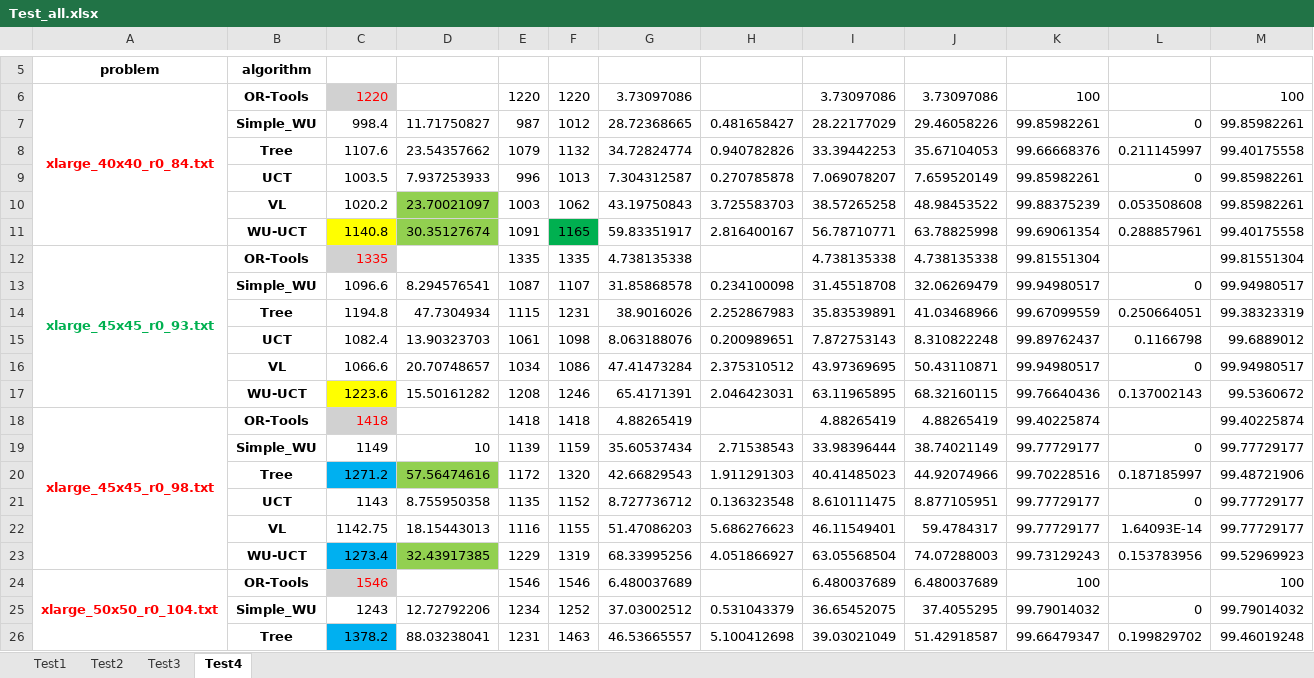
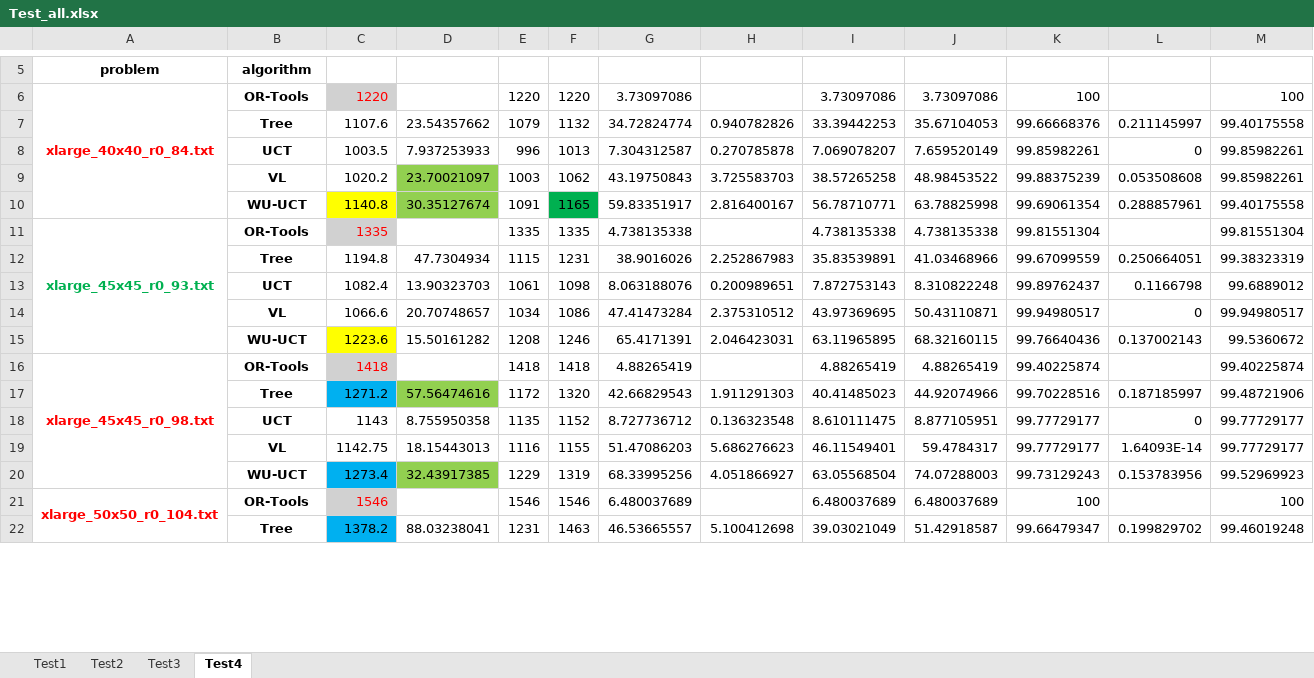
Before and after one commit to Roo-Tekapo/Parallel-Monte-Carlo-Tree-Search-For-The-Orienteering-Problem, an Excel workbook: results_gen/outputs/Test_all.xlsx, sheet Test4, drawn as a sheet; only a part is shown, gaps mark what is left out; values as stored, in another font and other column widths than the file's, no borders; rows hold the shown columns only; the diff names each change by its address in the sheet, - before the commit and + after, or states it on an @@ line.

```diff
--- a/results_gen/outputs/Test_all.xlsx (sheet Test4)
+++ b/results_gen/outputs/Test_all.xlsx (sheet Test4)
-row 7:  | Simple_WU | 998.4 | 11.71750827 | 987 | 1012 | 28.72368665 | 0.481658427 | 28.22177029 | 29.46058226 | 99.85982261 | 0 | 99.85982261
-row 13:  | Simple_WU | 1096.6 | 8.294576541 | 1087 | 1107 | 31.85868578 | 0.234100098 | 31.45518708 | 32.06269479 | 99.94980517 | 0 | 99.94980517
-row 19:  | Simple_WU | 1149 | 10 | 1139 | 1159 | 35.60537434 | 2.71538543 | 33.98396444 | 38.74021149 | 99.77729177 | 0 | 99.77729177
-row 25:  | Simple_WU | 1243 | 12.72792206 | 1234 | 1252 | 37.03002512 | 0.531043379 | 36.65452075 | 37.4055295 | 99.79014032 | 0 | 99.79014032
```
Also changed, not shown: sheet Test3, sheet Test1, sheet Test2, 3 other files.
